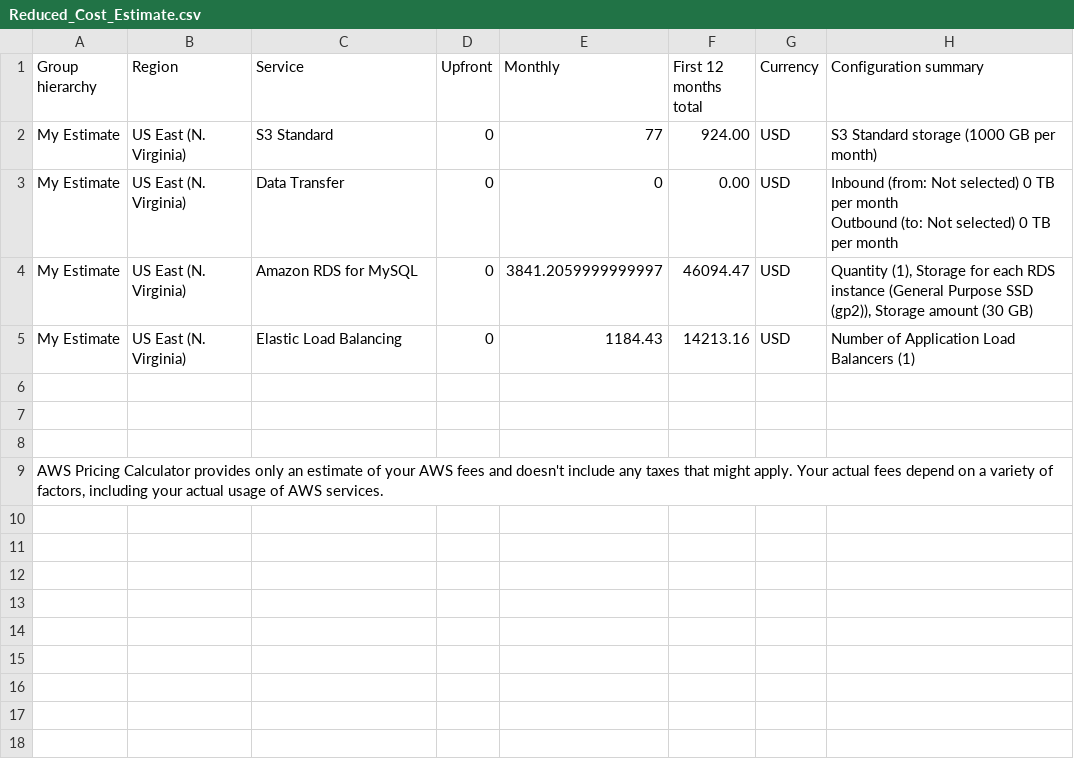
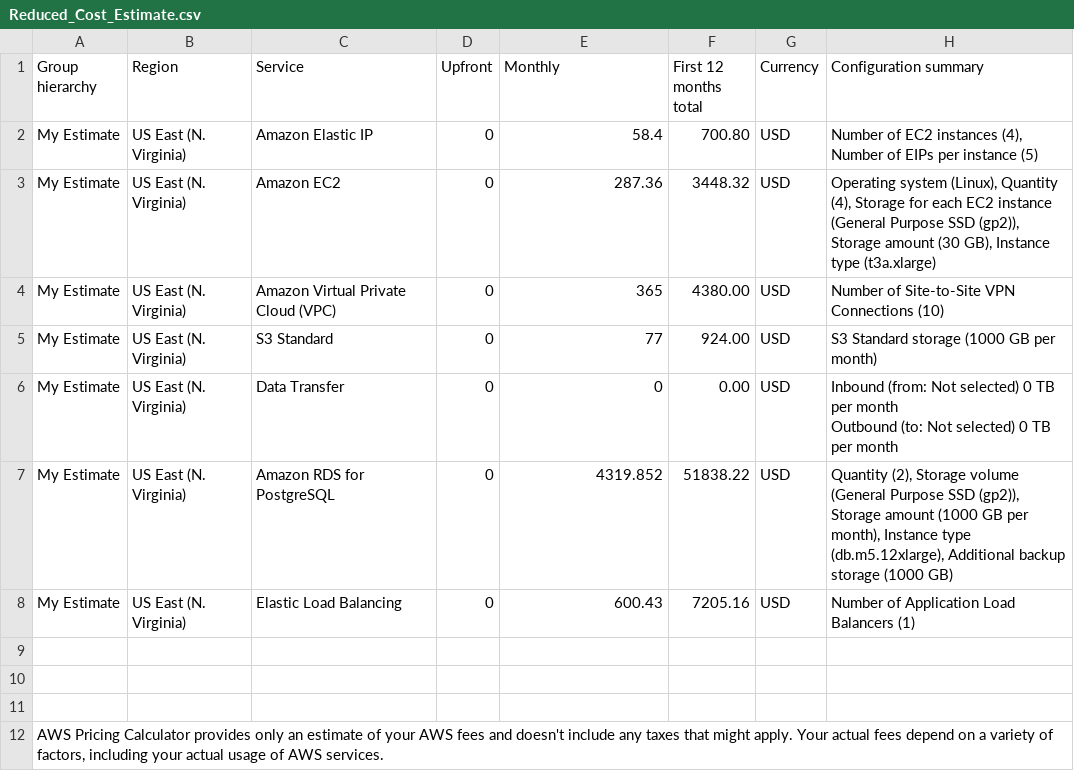
Before and after one commit to indraneelray/CloudArchitectNonodegree, a CSV file: Reduced_Cost_Estimate.csv, drawn as a sheet.

Commit message:
Add files via upload

```diff
--- a/Reduced_Cost_Estimate.csv
+++ b/Reduced_Cost_Estimate.csv
@@ -1,2 +1,5 @@
 Group hierarchy,Region,Service,Upfront,Monthly,First 12 months total,Currency,Configuration summary
+My Estimate,US East (N. Virginia),Amazon Elastic IP,0,58.4,700.80,USD,"Number of EC2 instances (4), Number of EIPs per instance (5)"
+My Estimate,US East (N. Virginia),Amazon EC2,0,287.36,3448.32,USD,"Operating system (Linux), Quantity (4), Storage for each EC2 instance (General Purpose SSD (gp2)), Storage amount (30 GB), Instance type (t3a.xlarge)"
+My Estimate,US East (N. Virginia),Amazon Virtual Private Cloud (VPC),0,365,4380.00,USD,Number of Site-to-Site VPN Connections (10)
 My Estimate,US East (N. Virginia),S3 Standard,0,77,924.00,USD,S3 Standard storage (1000 GB per month)
@@ -5,4 +8,4 @@ My Estimate,US East (N. Virginia),Data Transfer,0,0,0.00,USD," Inbound (from: No
 "
-My Estimate,US East (N. Virginia),Amazon RDS for MySQL,0,3841.2059999999997,46094.47,USD,"Quantity (1), Storage for each RDS instance (General Purpose SSD (gp2)), Storage amount (30 GB)"
-My Estimate,US East (N. Virginia),Elastic Load Balancing,0,1184.43,14213.16,USD,Number of Application Load Balancers (1)
+My Estimate,US East (N. Virginia),Amazon RDS for PostgreSQL,0,4319.852,51838.22,USD,"Quantity (2), Storage volume (General Purpose SSD (gp2)), Storage amount (1000 GB per month), Instance type (db.m5.12xlarge), Additional backup storage (1000 GB)"
+My Estimate,US East (N. Virginia),Elastic Load Balancing,0,600.43,7205.16,USD,Number of Application Load Balancers (1)
 
```
